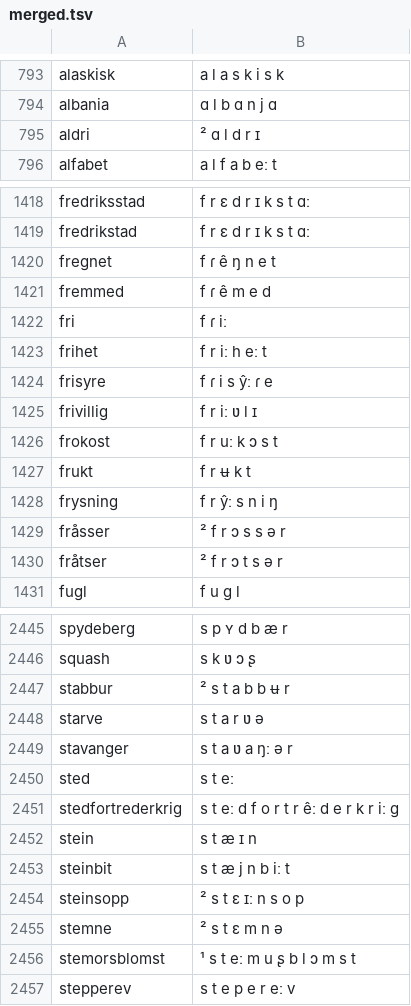
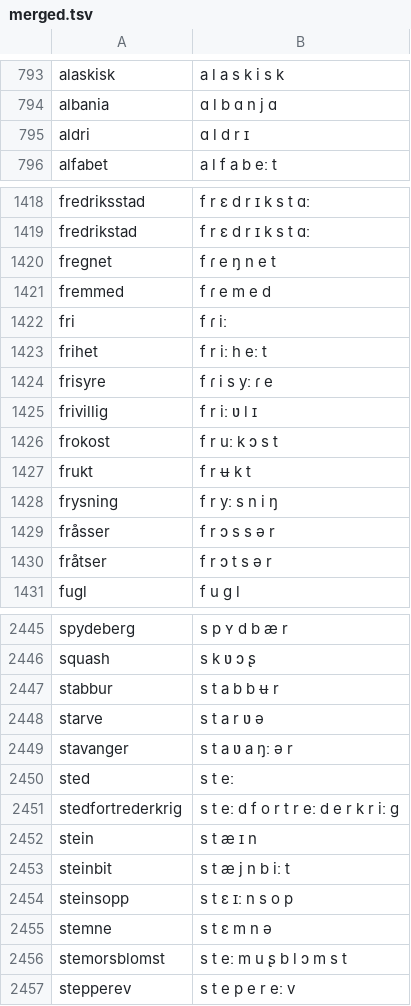
Before and after one commit to AACTools/voicegarden-lexicons, a TSV file: staging/nob/merged.tsv, drawn as a sheet; only a part is shown, gaps mark what is left out; the diff covers the shown part only.

```diff
--- a/staging/nob/merged.tsv
+++ b/staging/nob/merged.tsv
@@ -794,3 +794,3 @@ alaskisk	a l a s k i s k
 albania	ɑ l b ɑ n j ɑ
-aldri	² ɑ l d r ɪ
+aldri	ɑ l d r ɪ
 alfabet	a l f a b eː t
@@ -1419,7 +1419,7 @@ fredriksstad	f r ɛ d r ɪ k s t ɑː
 fredrikstad	f r ɛ d r ɪ k s t ɑː
-fregnet	f ɾ ê ŋ n e t
-fremmed	f ɾ ê m e d
+fregnet	f ɾ e ŋ n e t
+fremmed	f ɾ e m e d
 fri	f ɾ iː
 frihet	f r iː h eː t
-frisyre	f ɾ i s ŷː ɾ e
+frisyre	f ɾ i s yː ɾ e
 frivillig	f r iː ʋ l ɪ
@@ -1427,5 +1427,5 @@ frokost	f r uː k ɔ s t
 frukt	f r ʉ k t
-frysning	f r ŷː s n i ŋ
-fråsser	² f r ɔ s s ə r
-fråtser	² f r ɔ t s ə r
+frysning	f r yː s n i ŋ
+fråsser	f r ɔ s s ə r
+fråtser	f r ɔ t s ə r
 fugl	f u ɡ l
@@ -2446,3 +2446,3 @@ spydeberg	s p ʏ d b æ r
 squash	s k ʋ ɔ ʂ
-stabbur	² s t a b b ʉ r
+stabbur	s t a b b ʉ r
 starve	s t a r ʋ ə
@@ -2450,8 +2450,8 @@ stavanger	s t a ʋ a ŋː ə r
 sted	s t eː
-stedfortrederkrig	s t eː d f o r t r êː d e r k r iː ɡ
+stedfortrederkrig	s t eː d f o r t r eː d e r k r iː ɡ
 stein	s t æ ɪ n
 steinbit	s t æ j n b iː t
-steinsopp	² s t ɛ ɪː n s o p
-stemne	² s t ɛ m n ə
-stemorsblomst	¹ s t eː m u ʂ b l ɔ m s t
+steinsopp	s t ɛ ɪː n s o p
+stemne	s t ɛ m n ə
+stemorsblomst	s t eː m u ʂ b l ɔ m s t
 stepperev	s t e p e r eː v
```
Also changed, not shown: 152 edited cells elsewhere in this file, staging/afr/merged.tsv, staging/cym/merged.tsv, 32 other files.
